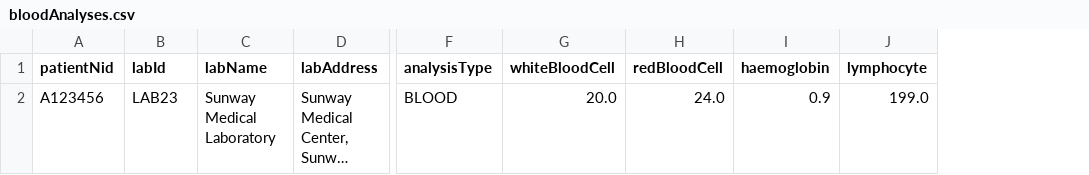
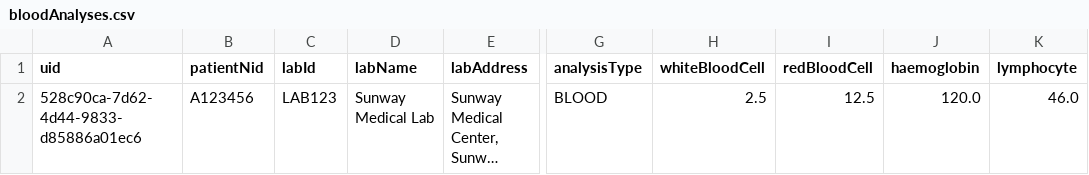
Before and after one commit to byytelope/emrproject, a CSV file: bloodAnalyses.csv, drawn as a sheet; only a part is shown, gaps mark what is left out; long unchanged cells end in …; addresses are those after the commit; the diff names each change by its address in the sheet, - before the commit and + after, or states it on an @@ line.

```diff
--- a/bloodAnalyses.csv
+++ b/bloodAnalyses.csv
+column A (uid), row 2: 528c90ca-7d62-4d44-9833-d85886a01ec6
-C2 (labId): LAB23
+C2 (labId): LAB123
-D2 (labName): Sunway Medical Laboratory
+D2 (labName): Sunway Medical Lab
-H2 (whiteBloodCell): 20.0
+H2 (whiteBloodCell): 2.5
-I2 (redBloodCell): 24.0
+I2 (redBloodCell): 12.5
-J2 (haemoglobin): 0.9
+J2 (haemoglobin): 120.0
-K2 (lymphocyte): 199.0
+K2 (lymphocyte): 46.0
```
Also changed, not shown: appointmentReqs.csv, 46 other files.
